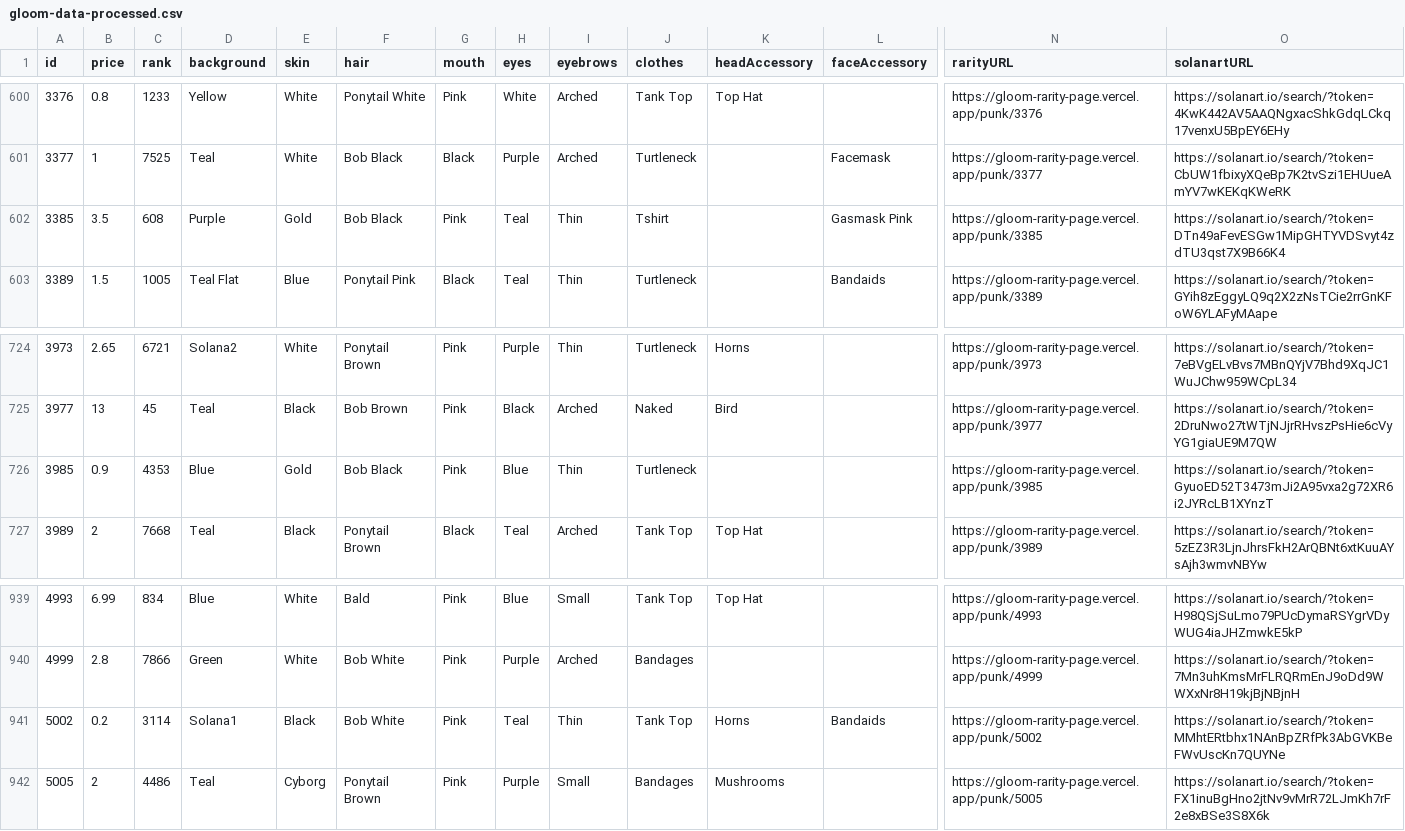
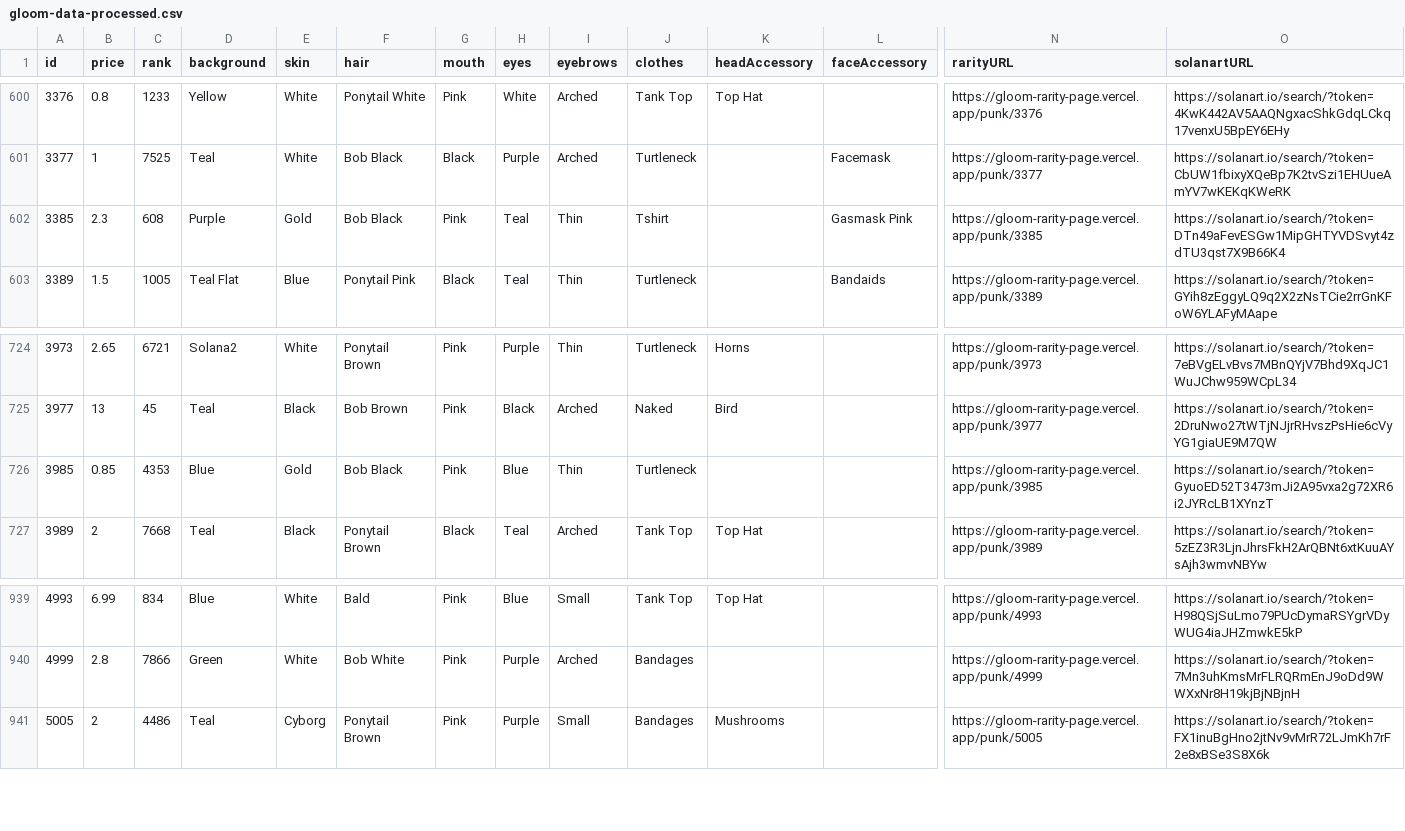
Before and after one commit to nobodykr/solanart-gloom-monitor, a CSV file: gloom-data-processed.csv, drawn as a sheet; only a part is shown, gaps mark what is left out; rows hold the shown columns only; the diff names each change by its address in the sheet, - before the commit and + after, or states it on an @@ line.

Commit message:
Flat: latest data (2021-10-26T03:13:32.878Z) {   "date": "2021-10-26T03:13:32.878Z",   "files": [     {       "name": "gloom-data-processed.csv",       "deltaBytes": -203,       "source": "https://qzlsklfacc.medianetwork.cloud/nft_for_sale?collection=gloompunk"     }   ] }

```diff
--- a/gloom-data-processed.csv
+++ b/gloom-data-processed.csv
-B602 (price): 3.5
+B602 (price): 2.3
-B726 (price): 0.9
+B726 (price): 0.85
-row 941: 5002 | 0.2 | 3114 | Solana1 | Black | Bob White | Pink | Teal | Thin | Tank Top | Horns | Bandaids | https://gloom-rarity-page.vercel.app/punk/5002 | https://solanart.io/search/?token=MMhtERtbhx1NAnBpZRfPk3AbGVKBeFWvUscKn7QUYNe
```
